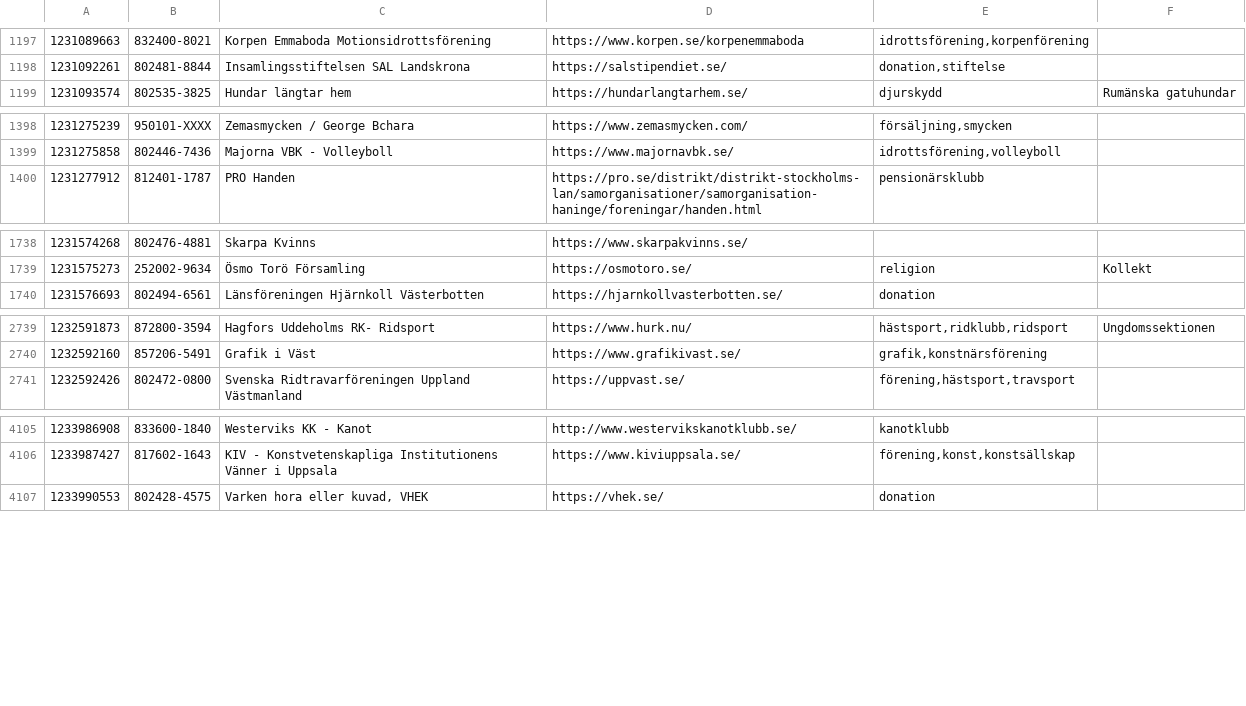
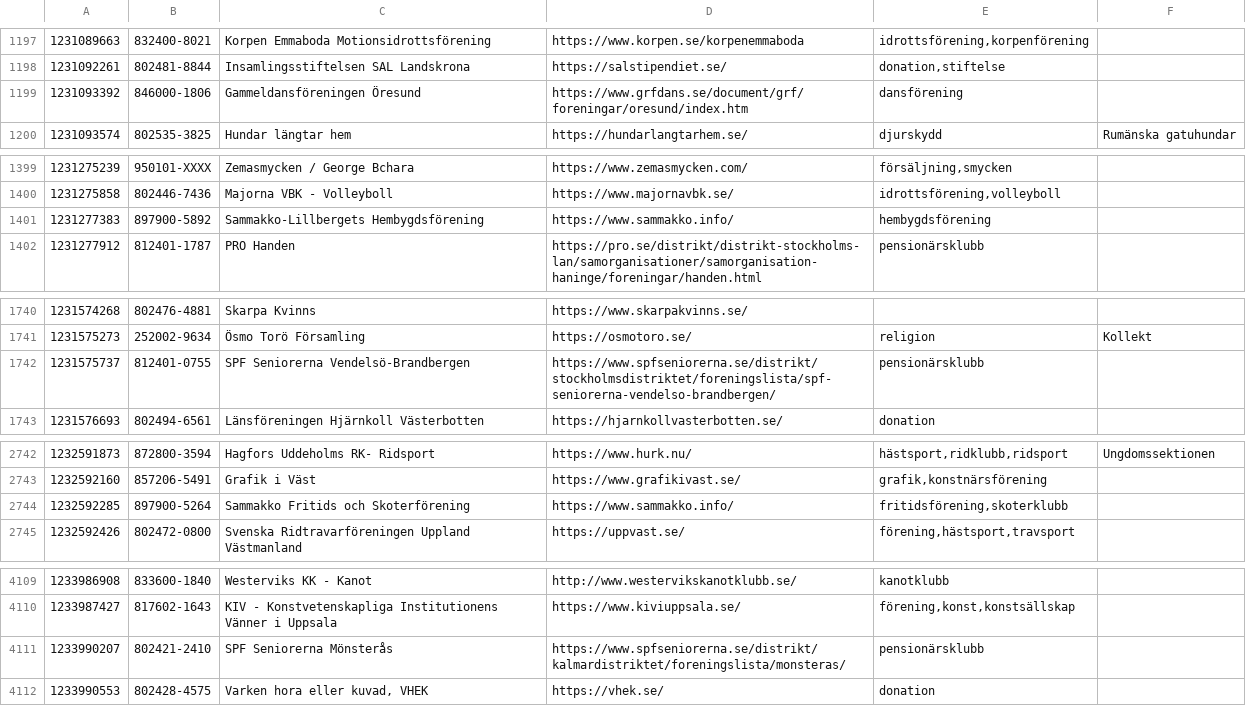
Before and after one commit to cisene/swish-123, a TSV file: text/swish-123-datasource.tsv, drawn as a sheet; only a part is shown, gaps mark what is left out; the diff covers the shown part only; the diff names each change by its address in the sheet, - before the commit and + after, or states it on an @@ line.

```diff
--- a/text/swish-123-datasource.tsv
+++ b/text/swish-123-datasource.tsv
+row 1199: 1231093392 | 846000-1806 | Gammeldansföreningen Öresund | https://www.grfdans.se/document/grf/foreningar/oresund/index.htm | dansförening
+row 1401: 1231277383 | 897900-5892 | Sammakko-Lillbergets Hembygdsförening | https://www.sammakko.info/ | hembygdsförening
+row 1742: 1231575737 | 812401-0755 | SPF Seniorerna Vendelsö-Brandbergen | https://www.spfseniorerna.se/distrikt/stockholmsdistriktet/foreningslista/spf-seniorerna-vendelso-brandbergen/ | pensionärsklubb
+row 2744: 1232592285 | 897900-5264 | Sammakko Fritids och Skoterförening | https://www.sammakko.info/ | fritidsförening,skoterklubb
+row 4111: 1233990207 | 802421-2410 | SPF Seniorerna Mönsterås | https://www.spfseniorerna.se/distrikt/kalmardistriktet/foreningslista/monsteras/ | pensionärsklubb
```
Also changed, not shown: 2 added rows and 2 edited cells elsewhere in this file, text/swish-123-datasource.csv, 5 other files.
